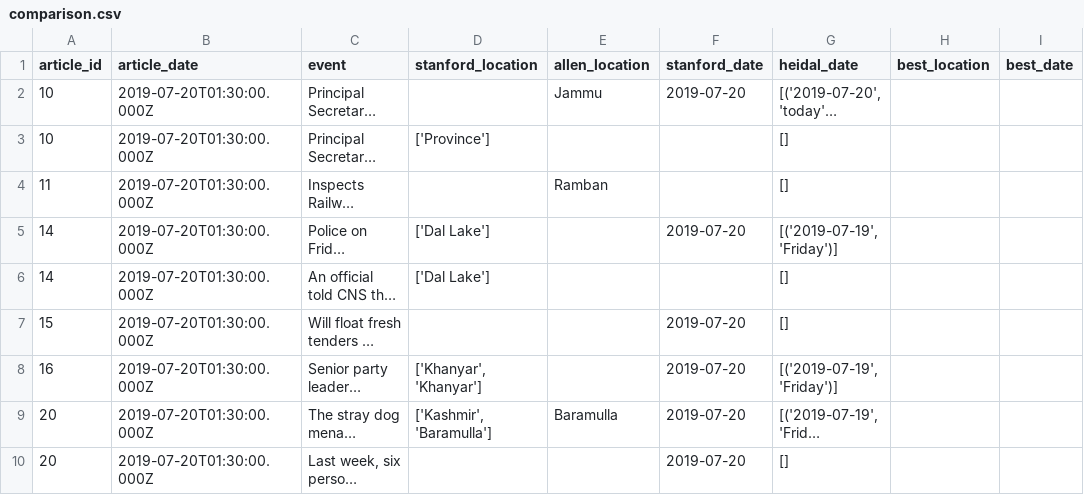
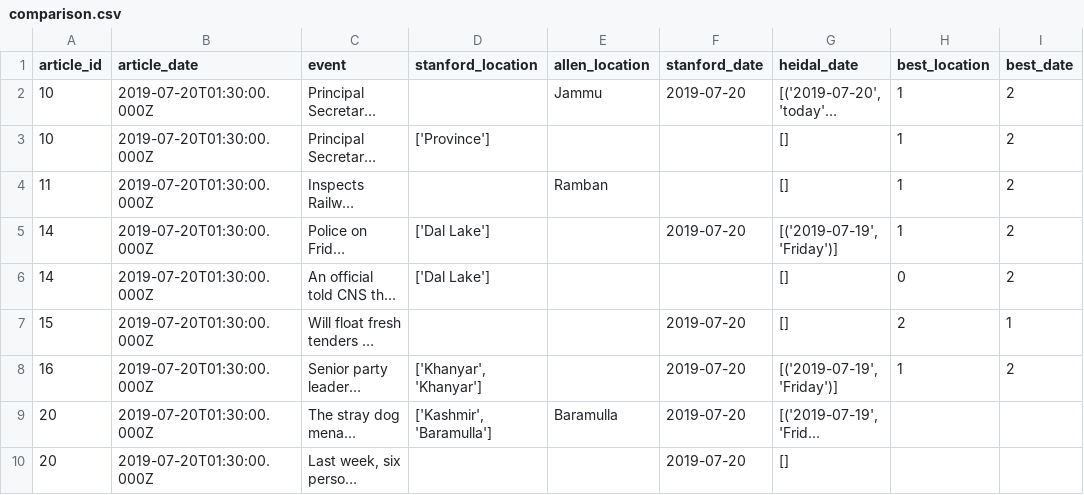
Before and after one commit to abhinav-TB/Event-Extraction, a CSV file: outputs/comparison.csv, drawn as a sheet; only a part is shown; long unchanged cells end in …; the diff names each change by its address in the sheet, - before the commit and + after, or states it on an @@ line.

```diff
--- a/outputs/comparison.csv
+++ b/outputs/comparison.csv
-H2:H5 (best_location): (empty)
+H2:H5 (best_location): 1
-I2:I6 (best_date): (empty)
+I2:I6 (best_date): 2
-H6 (best_location): (empty)
+H6 (best_location): 0
-H7 (best_location): (empty)
+H7 (best_location): 2
-I7 (best_date): (empty)
+I7 (best_date): 1
-H8 (best_location): (empty)
+H8 (best_location): 1
-I8 (best_date): (empty)
+I8 (best_date): 2
```
Also changed, not shown: 1 other file.
